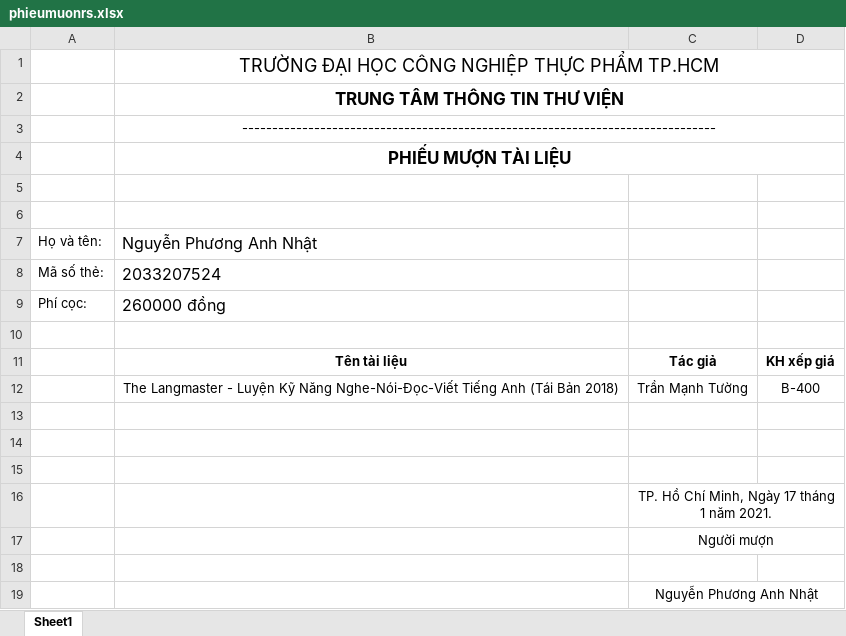
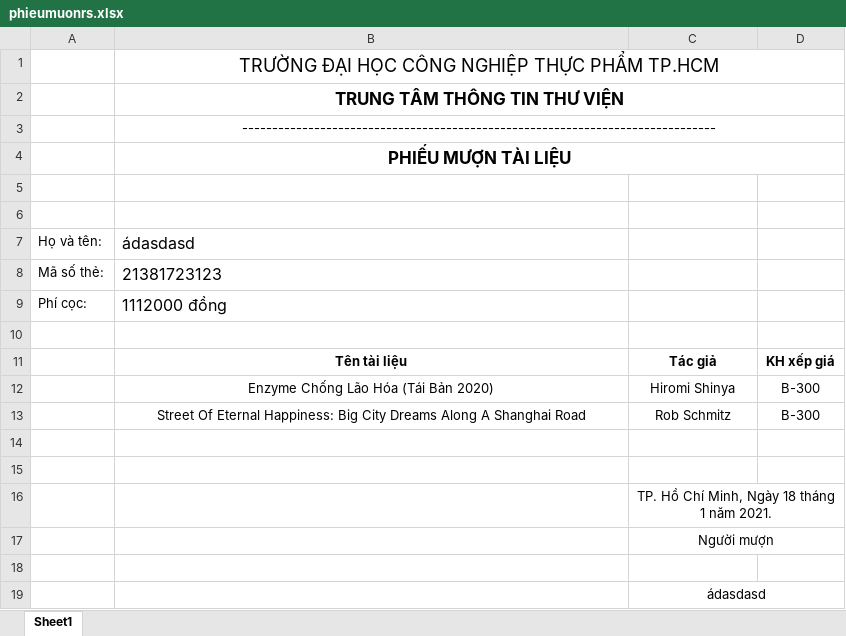
Before and after one commit to HUFILibrary/HUFILibrary, an Excel workbook: QuanLyThuVienHUFI/Form_QuanLyThuVien/bin/Debug/phieumuonrs.xlsx, sheet Sheet1, drawn as a sheet; values as stored, in another font and other column widths than the file's, no borders; removed rows and columns are numbered as before the commit, all else as after; the diff names each change by its address in the sheet, - before the commit and + after, or states it on an @@ line.

```diff
--- a/QuanLyThuVienHUFI/Form_QuanLyThuVien/bin/Debug/phieumuonrs.xlsx (sheet Sheet1)
+++ b/QuanLyThuVienHUFI/Form_QuanLyThuVien/bin/Debug/phieumuonrs.xlsx (sheet Sheet1)
-B7: Nguyễn Phương Anh Nhật
+B7: ádasdasd
-B8: 2033207524
+B8: 21381723123
-B9: 260000 đồng
+B9: 1112000 đồng
-row 12:  | The Langmaster - Luyện Kỹ Năng Nghe-Nói-Đọc-Viết Tiếng Anh (Tái Bản 2018) | Trần Mạnh Tường | B-400
+row 12:  | Enzyme Chống Lão Hóa (Tái Bản 2020) | Hiromi Shinya | B-300
+row 13:  | Street Of Eternal Happiness: Big City Dreams Along A Shanghai Road | Rob Schmitz | B-300
-row 15: (empty)
-C16: TP. Hồ Chí Minh, Ngày 17 tháng 1 năm 2021.
+C16: TP. Hồ Chí Minh, Ngày 18 tháng 1 năm 2021.
-C19: Nguyễn Phương Anh Nhật
+C19: ádasdasd
```
Also changed, not shown: 24 other files.
